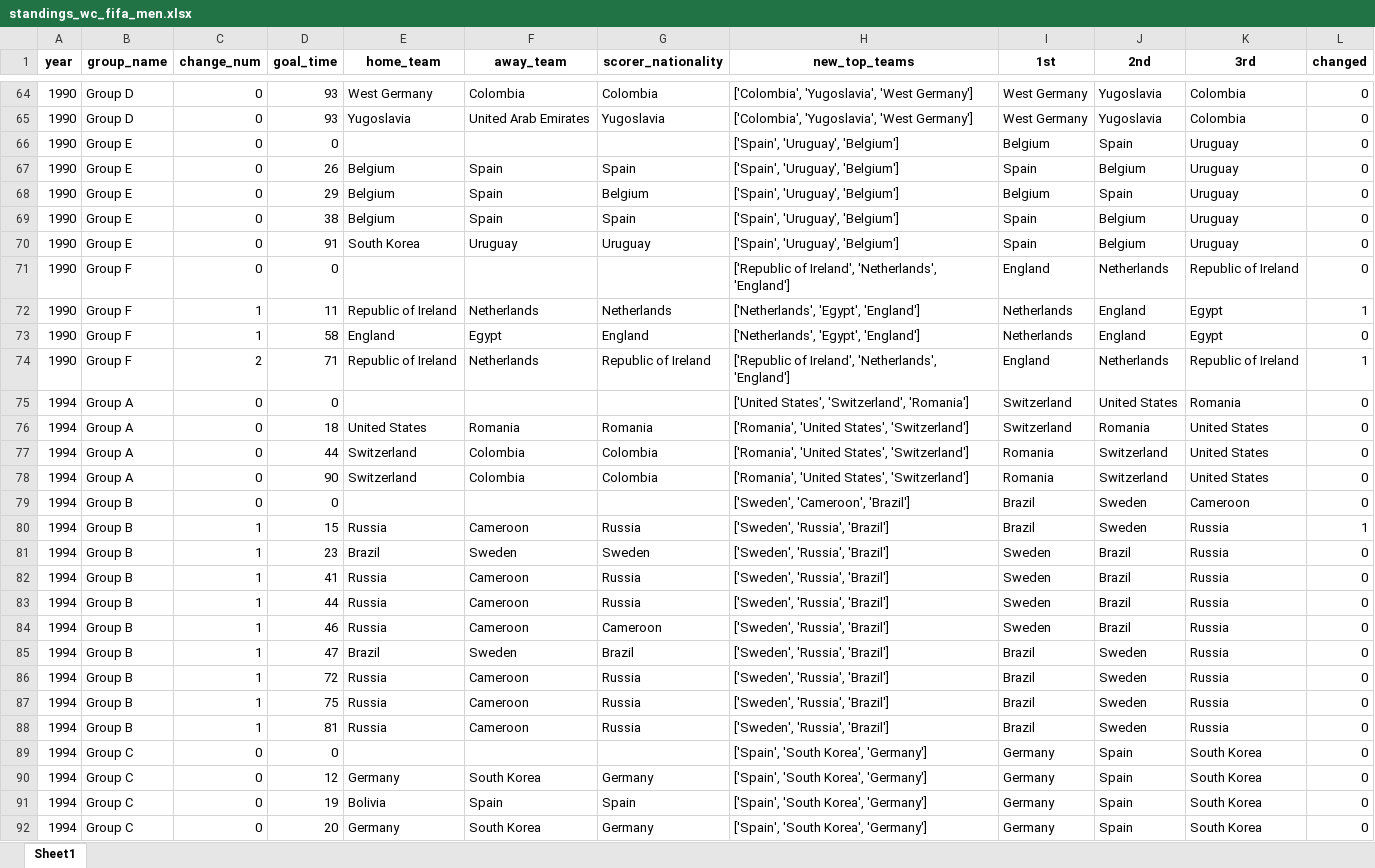
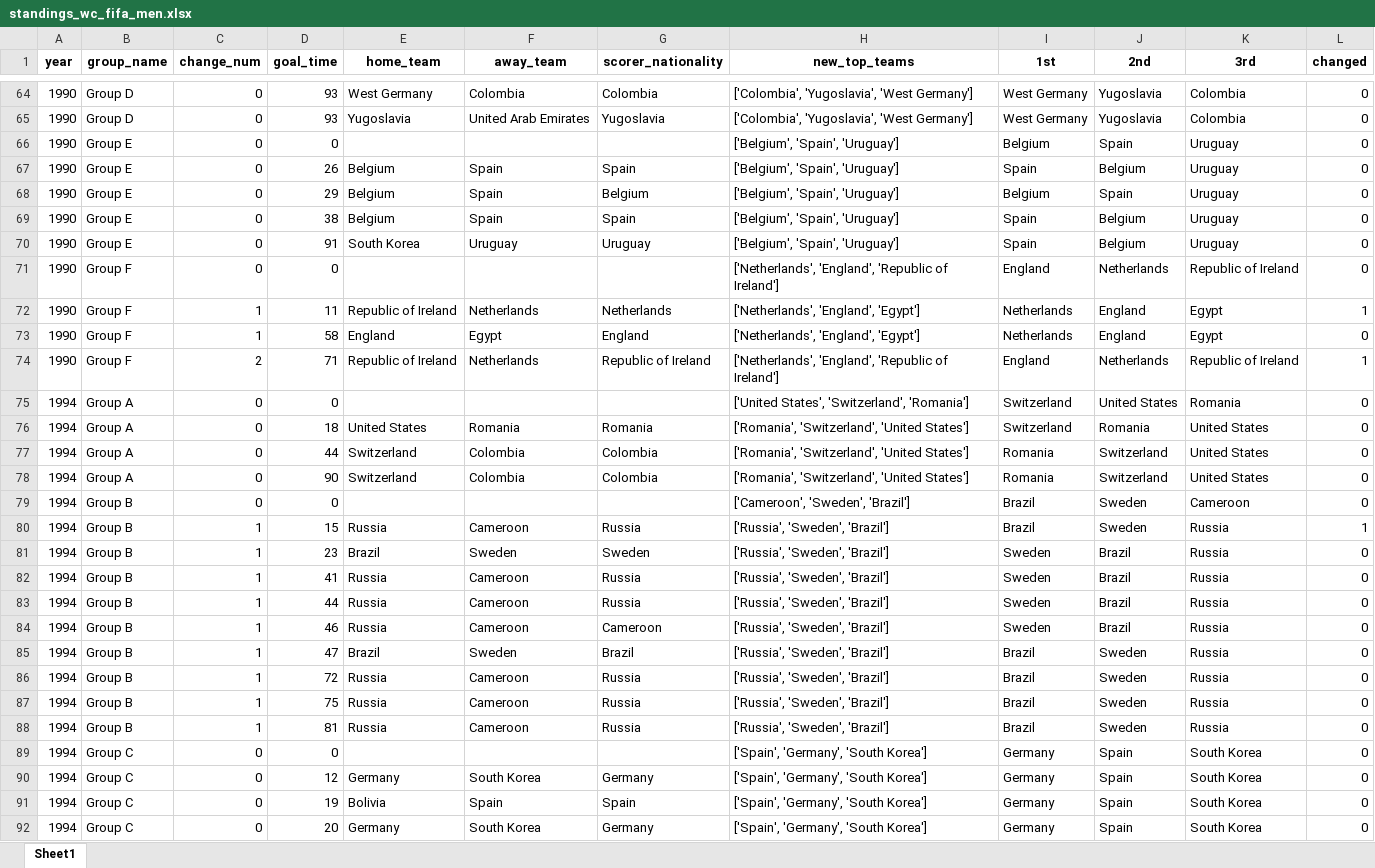
Before and after one commit to AEGDDI/tiebreak_wc, an Excel workbook: data/out/kaggle/fifa/standings_wc_fifa_men.xlsx, sheet Sheet1, drawn as a sheet; only a part is shown, gaps mark what is left out; values as stored, in another font and other column widths than the file's, no borders; the diff covers the shown part only; the diff names each change by its address in the sheet, - before the commit and + after, or states it on an @@ line.

Commit message:
best third teams code

```diff
--- a/data/out/kaggle/fifa/standings_wc_fifa_men.xlsx (sheet Sheet1)
+++ b/data/out/kaggle/fifa/standings_wc_fifa_men.xlsx (sheet Sheet1)
-H66:H70 (new_top_teams): ['Spain', 'Uruguay', 'Belgium']
+H66:H70 (new_top_teams): ['Belgium', 'Spain', 'Uruguay']
-H71 (new_top_teams): ['Republic of Ireland', 'Netherlands', 'England']
+H71 (new_top_teams): ['Netherlands', 'England', 'Republic of Ireland']
-H72:H73 (new_top_teams): ['Netherlands', 'Egypt', 'England']
+H72:H73 (new_top_teams): ['Netherlands', 'England', 'Egypt']
-H74 (new_top_teams): ['Republic of Ireland', 'Netherlands', 'England']
+H74 (new_top_teams): ['Netherlands', 'England', 'Republic of Ireland']
-H76:H78 (new_top_teams): ['Romania', 'United States', 'Switzerland']
+H76:H78 (new_top_teams): ['Romania', 'Switzerland', 'United States']
-H79 (new_top_teams): ['Sweden', 'Cameroon', 'Brazil']
+H79 (new_top_teams): ['Cameroon', 'Sweden', 'Brazil']
-H80:H88 (new_top_teams): ['Sweden', 'Russia', 'Brazil']
+H80:H88 (new_top_teams): ['Russia', 'Sweden', 'Brazil']
-H89:H92 (new_top_teams): ['Spain', 'South Korea', 'Germany']
+H89:H92 (new_top_teams): ['Spain', 'Germany', 'South Korea']
```
Also changed, not shown: 159 edited cells elsewhere in this sheet, data/out/kaggle/fifa/active_suspence_wc.xlsx, data/out/kaggle/fifa/active_suspense_results_wc.xlsx, 10 other files.
